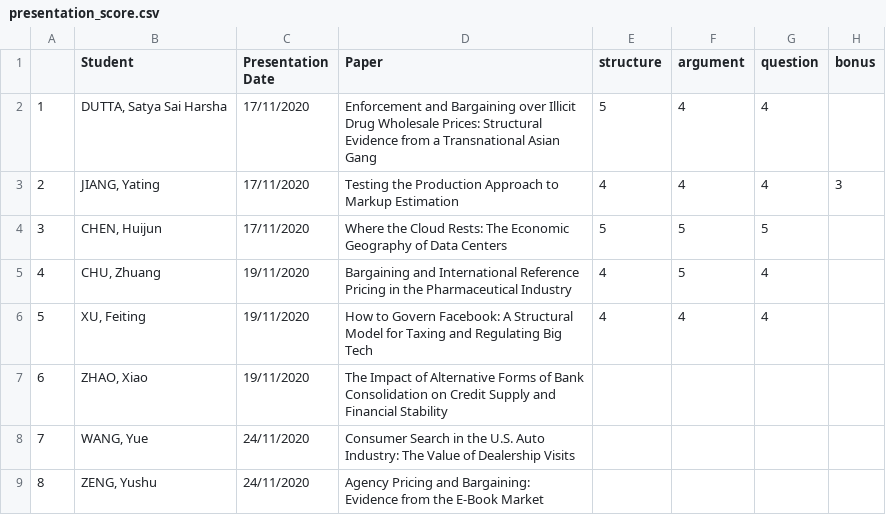
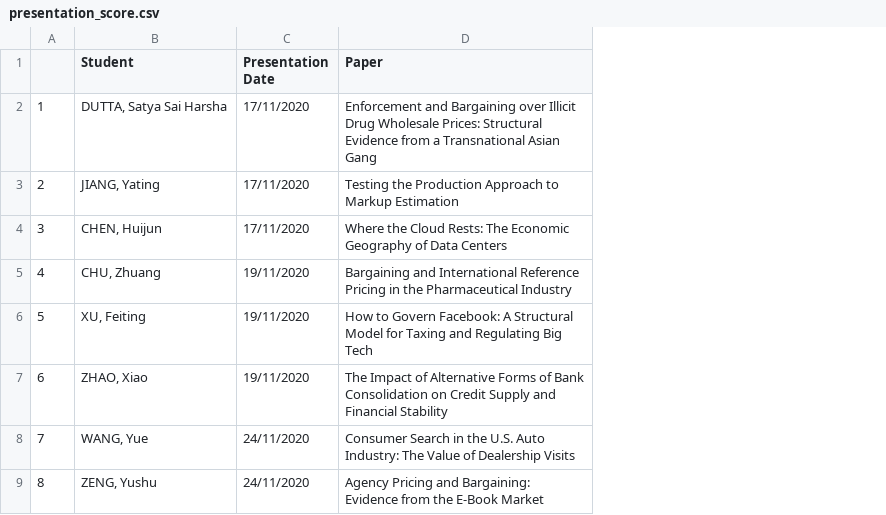
Before and after one commit to kohei-kawaguchi/EmpiricalIO, a CSV file: lecture/presentation_score.csv, drawn as a sheet; only a part is shown; the diff names each change by its address in the sheet, - before the commit and + after, or states it on an @@ line.

Commit message:
Update presentation_score.csv

```diff
--- a/lecture/presentation_score.csv
+++ b/lecture/presentation_score.csv
-column E (structure), rows 2-6: 5 | 4 | 5 | 4 | 4
-column F (argument), rows 2-6: 4 | 4 | 5 | 5 | 4
-column G (question), rows 2-6: 4 | 4 | 5 | 4 | 4
-column H (bonus), row 3: 3
```
